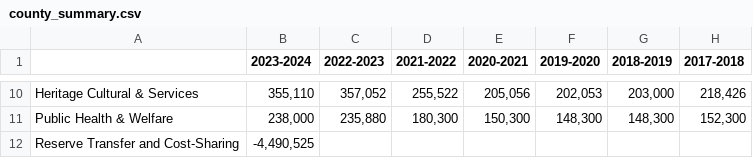
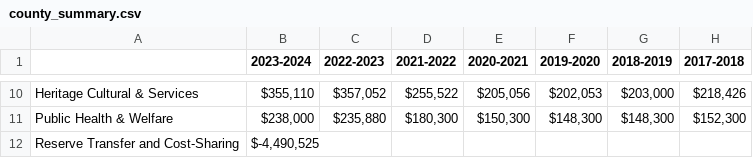
Before and after one commit to jameshughes89/Datagonish, a CSV file: site/budget/csv_files/county_summary.csv, drawn as a sheet; only a part is shown, gaps mark what is left out; the diff covers the shown part only; the diff names each change by its address in the sheet, - before the commit and + after, or states it on an @@ line.

Commit message:
add $

```diff
--- a/site/budget/csv_files/county_summary.csv
+++ b/site/budget/csv_files/county_summary.csv
-B10 (2023-2024): 355,110
+B10 (2023-2024): $355,110
-C10 (2022-2023): 357,052
+C10 (2022-2023): $357,052
-D10 (2021-2022): 255,522
+D10 (2021-2022): $255,522
-E10 (2020-2021): 205,056
+E10 (2020-2021): $205,056
-F10 (2019-2020): 202,053
+F10 (2019-2020): $202,053
-G10 (2018-2019): 203,000
+G10 (2018-2019): $203,000
-H10 (2017-2018): 218,426
+H10 (2017-2018): $218,426
-B11 (2023-2024): 238,000
+B11 (2023-2024): $238,000
-C11 (2022-2023): 235,880
+C11 (2022-2023): $235,880
-D11 (2021-2022): 180,300
+D11 (2021-2022): $180,300
-E11 (2020-2021): 150,300
+E11 (2020-2021): $150,300
-F11 (2019-2020): 148,300
+F11 (2019-2020): $148,300
-G11 (2018-2019): 148,300
+G11 (2018-2019): $148,300
-H11 (2017-2018): 152,300
+H11 (2017-2018): $152,300
-B12 (2023-2024): -4,490,525
+B12 (2023-2024): $-4,490,525
```
Also changed, not shown: 56 edited cells elsewhere in this file.
